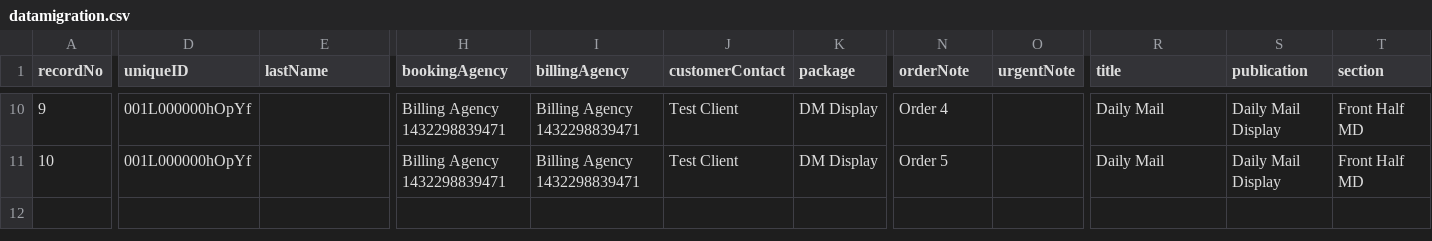
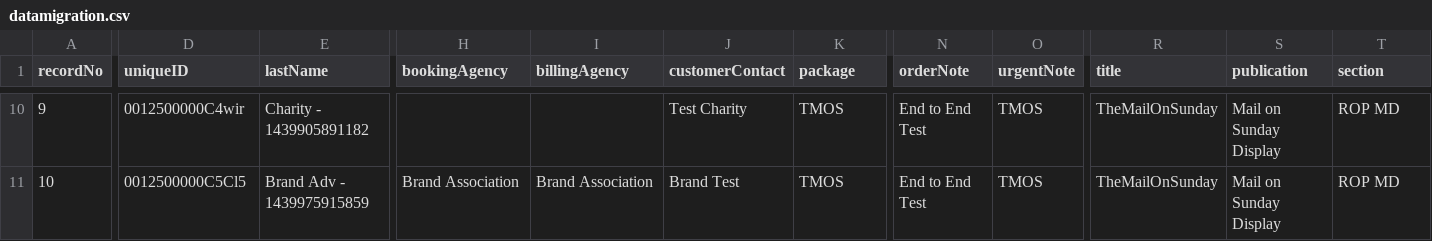
Before and after one commit to skuncha/dailyMailTests, a CSV file: dailyMailDisplay/src/main/resources/datamigration.csv, drawn as a sheet; only a part is shown, gaps mark what is left out; the diff covers the shown part only; the diff names each change by its address in the sheet, - before the commit and + after, or states it on an @@ line.

```diff
--- a/dailyMailDisplay/src/main/resources/datamigration.csv
+++ b/dailyMailDisplay/src/main/resources/datamigration.csv
-D10 (uniqueID): 001L000000hOpYf
+D10 (uniqueID): 0012500000C4wir
-E10 (lastName): (empty)
+E10 (lastName): Charity - 1439905891182
-H10 (bookingAgency): Billing Agency 1432298839471
+H10 (bookingAgency): (empty)
-I10 (billingAgency): Billing Agency 1432298839471
+I10 (billingAgency): (empty)
-J10 (customerContact): Test Client
+J10 (customerContact): Test Charity
-K10:K11 (package): DM Display
+K10:K11 (package): TMOS
-N10 (orderNote): Order 4
+N10 (orderNote): End to End Test
-O10:O11 (urgentNote): (empty)
+O10:O11 (urgentNote): TMOS
-R10:R11 (title): Daily Mail
+R10:R11 (title): TheMailOnSunday
-S10:S11 (publication): Daily Mail Display
+S10:S11 (publication): Mail on Sunday Display
-T10:T11 (section): Front Half MD
+T10:T11 (section): ROP MD
-D11 (uniqueID): 001L000000hOpYf
+D11 (uniqueID): 0012500000C5Cl5
-E11 (lastName): (empty)
+E11 (lastName): Brand Adv - 1439975915859
-H11 (bookingAgency): Billing Agency 1432298839471
+H11 (bookingAgency): Brand Association
-I11 (billingAgency): Billing Agency 1432298839471
+I11 (billingAgency): Brand Association
-J11 (customerContact): Test Client
+J11 (customerContact): Brand Test
-N11 (orderNote): Order 5
+N11 (orderNote): End to End Test
```
Also changed, not shown: 138 edited cells elsewhere in this file, 1 other file.
